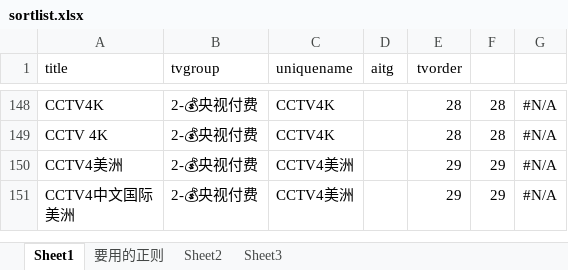
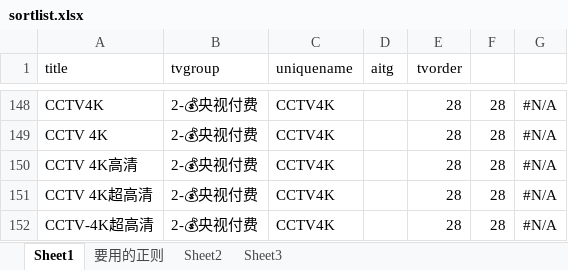
Before and after one commit to hewittchoi/IPTV-M3U-Checker2, an Excel workbook: playlists/sortlist.xlsx, sheet Sheet1, drawn as a sheet; only a part is shown, gaps mark what is left out; the shorter side is filled out with more unchanged rows; values as stored, in another font and other column widths than the file's, no borders; conditional formats not drawn; the diff covers the shown part only; the diff names each change by its address in the sheet, - before the commit and + after, or states it on an @@ line.

Commit message:
更新

```diff
--- a/playlists/sortlist.xlsx (sheet Sheet1)
+++ b/playlists/sortlist.xlsx (sheet Sheet1)
+row 150: CCTV 4K高清 | 2-💰央视付费 | CCTV4K |  | 28 | 28 | #N/A
+row 151: CCTV 4K超高清 | 2-💰央视付费 | CCTV4K |  | 28 | 28 | #N/A
+row 152: CCTV-4K超高清 | 2-💰央视付费 | CCTV4K |  | 28 | 28 | #N/A
```
Also changed, not shown: 10 added rows and 92 edited cells elsewhere in this sheet, formulas that keep their value.
